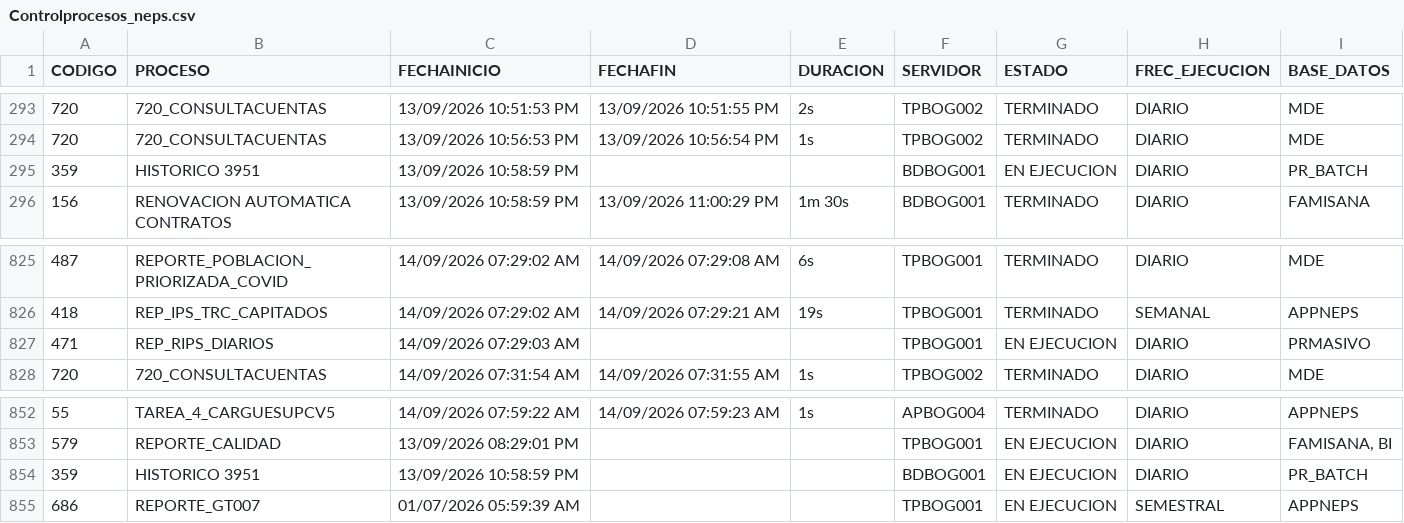
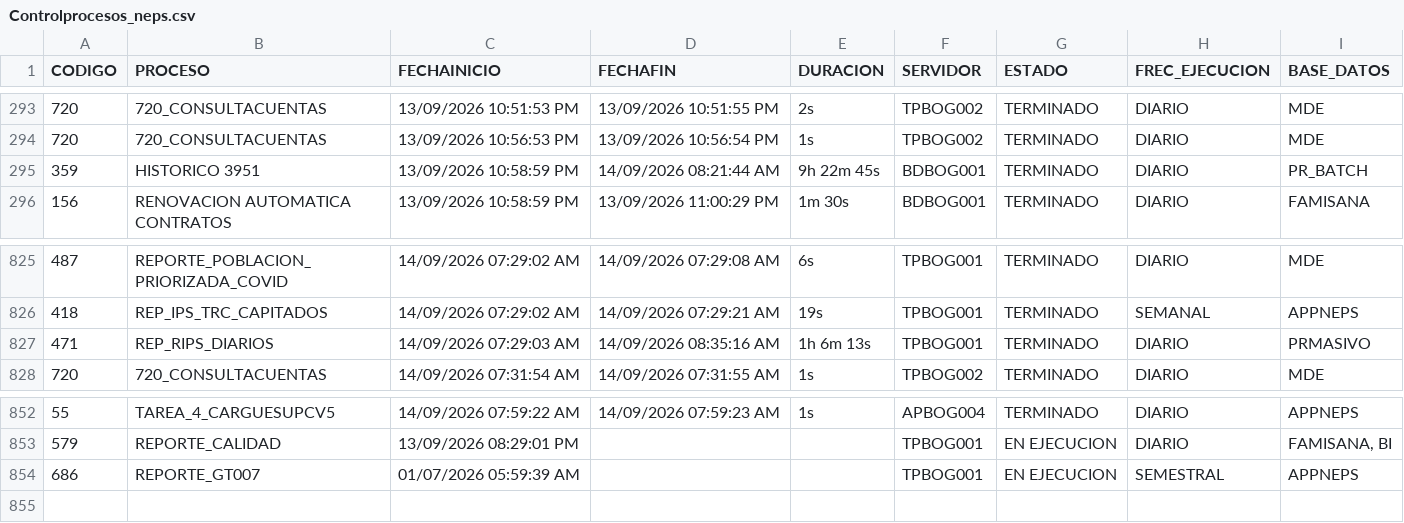
Before and after one commit to hprico/dashboard-Controlprocesos, a CSV file: data/Controlprocesos_neps.csv, drawn as a sheet; only a part is shown, gaps mark what is left out.

Commit message:
Actualizacion CSV Control Procesos 2026-09-14

```diff
--- a/data/Controlprocesos_neps.csv
+++ b/data/Controlprocesos_neps.csv
@@ -294,3 +294,3 @@ CODIGO|PROCESO|FECHAINICIO|FECHAFIN|DURACION|SERVIDOR|ESTADO|FREC_EJECUCION|BASE
 720|720_CONSULTACUENTAS|13/09/2026 10:56:53 PM|13/09/2026 10:56:54 PM|1s|TPBOG002|TERMINADO|DIARIO|MDE|
-359|HISTORICO 3951|13/09/2026 10:58:59 PM|||BDBOG001|EN EJECUCION|DIARIO|PR_BATCH|
+359|HISTORICO 3951|13/09/2026 10:58:59 PM|14/09/2026 08:21:44 AM|9h 22m 45s|BDBOG001|TERMINADO|DIARIO|PR_BATCH|
 156|RENOVACION AUTOMATICA CONTRATOS|13/09/2026 10:58:59 PM|13/09/2026 11:00:29 PM|1m 30s|BDBOG001|TERMINADO|DIARIO|FAMISANA|
@@ -826,3 +826,3 @@ CODIGO|PROCESO|FECHAINICIO|FECHAFIN|DURACION|SERVIDOR|ESTADO|FREC_EJECUCION|BASE
 418|REP_IPS_TRC_CAPITADOS|14/09/2026 07:29:02 AM|14/09/2026 07:29:21 AM|19s|TPBOG001|TERMINADO|SEMANAL|APPNEPS|
-471|REP_RIPS_DIARIOS|14/09/2026 07:29:03 AM|||TPBOG001|EN EJECUCION|DIARIO|PRMASIVO|
+471|REP_RIPS_DIARIOS|14/09/2026 07:29:03 AM|14/09/2026 08:35:16 AM|1h 6m 13s|TPBOG001|TERMINADO|DIARIO|PRMASIVO|
 720|720_CONSULTACUENTAS|14/09/2026 07:31:54 AM|14/09/2026 07:31:55 AM|1s|TPBOG002|TERMINADO|DIARIO|MDE|
@@ -853,3 +853,2 @@ CODIGO|PROCESO|FECHAINICIO|FECHAFIN|DURACION|SERVIDOR|ESTADO|FREC_EJECUCION|BASE
 579|REPORTE_CALIDAD|13/09/2026 08:29:01 PM|||TPBOG001|EN EJECUCION|DIARIO|FAMISANA, BI|
-359|HISTORICO 3951|13/09/2026 10:58:59 PM|||BDBOG001|EN EJECUCION|DIARIO|PR_BATCH|
 686|REPORTE_GT007|01/07/2026 05:59:39 AM|||TPBOG001|EN EJECUCION|SEMESTRAL|APPNEPS|
```
